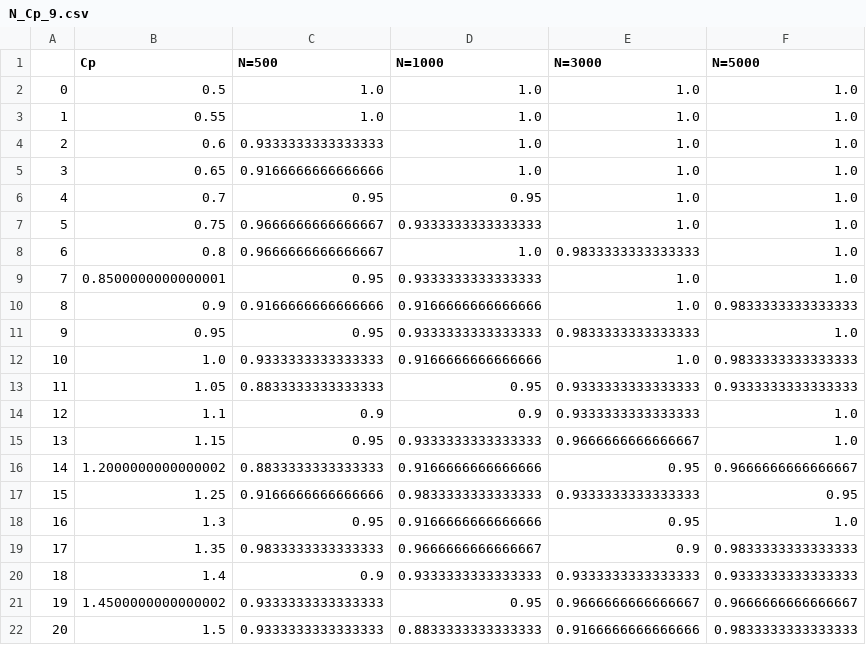
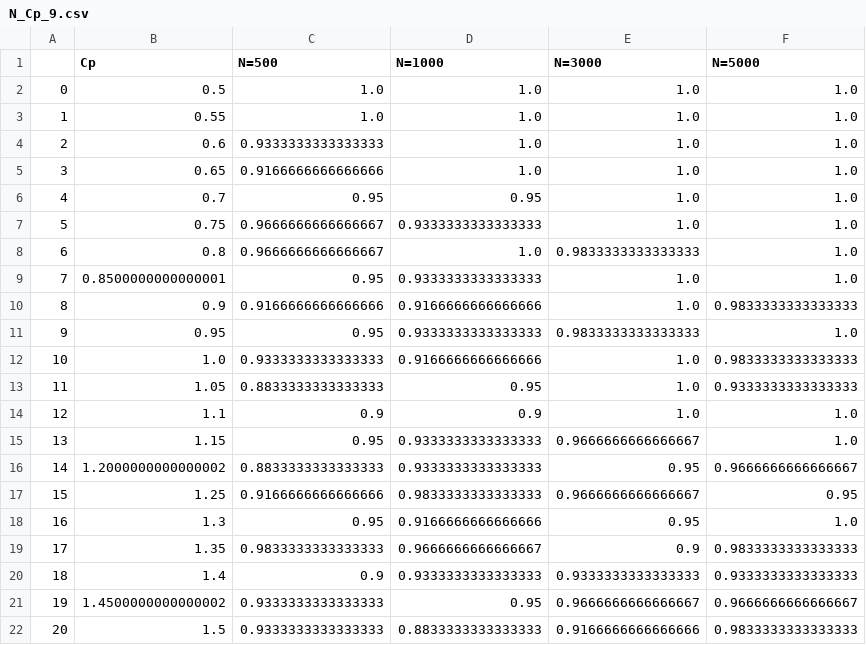
Before and after one commit to blackholebug/LIACS_RL, a CSV file: A2/N_Cp_9.csv, drawn as a sheet.

Commit message:
Update N_Cp_9.csv

```diff
--- a/A2/N_Cp_9.csv
+++ b/A2/N_Cp_9.csv
@@ -12,7 +12,7 @@
 10,1.0,0.9333333333333333,0.9166666666666666,1.0,0.9833333333333333
-11,1.05,0.8833333333333333,0.95,0.9333333333333333,0.9333333333333333
-12,1.1,0.9,0.9,0.9333333333333333,1.0
+11,1.05,0.8833333333333333,0.95,1.0,0.9333333333333333
+12,1.1,0.9,0.9,1.0,1.0
 13,1.15,0.95,0.9333333333333333,0.9666666666666667,1.0
-14,1.2000000000000002,0.8833333333333333,0.9166666666666666,0.95,0.9666666666666667
-15,1.25,0.9166666666666666,0.9833333333333333,0.9333333333333333,0.95
+14,1.2000000000000002,0.8833333333333333,0.9333333333333333,0.95,0.9666666666666667
+15,1.25,0.9166666666666666,0.9833333333333333,0.9666666666666667,0.95
 16,1.3,0.95,0.9166666666666666,0.95,1.0
```
